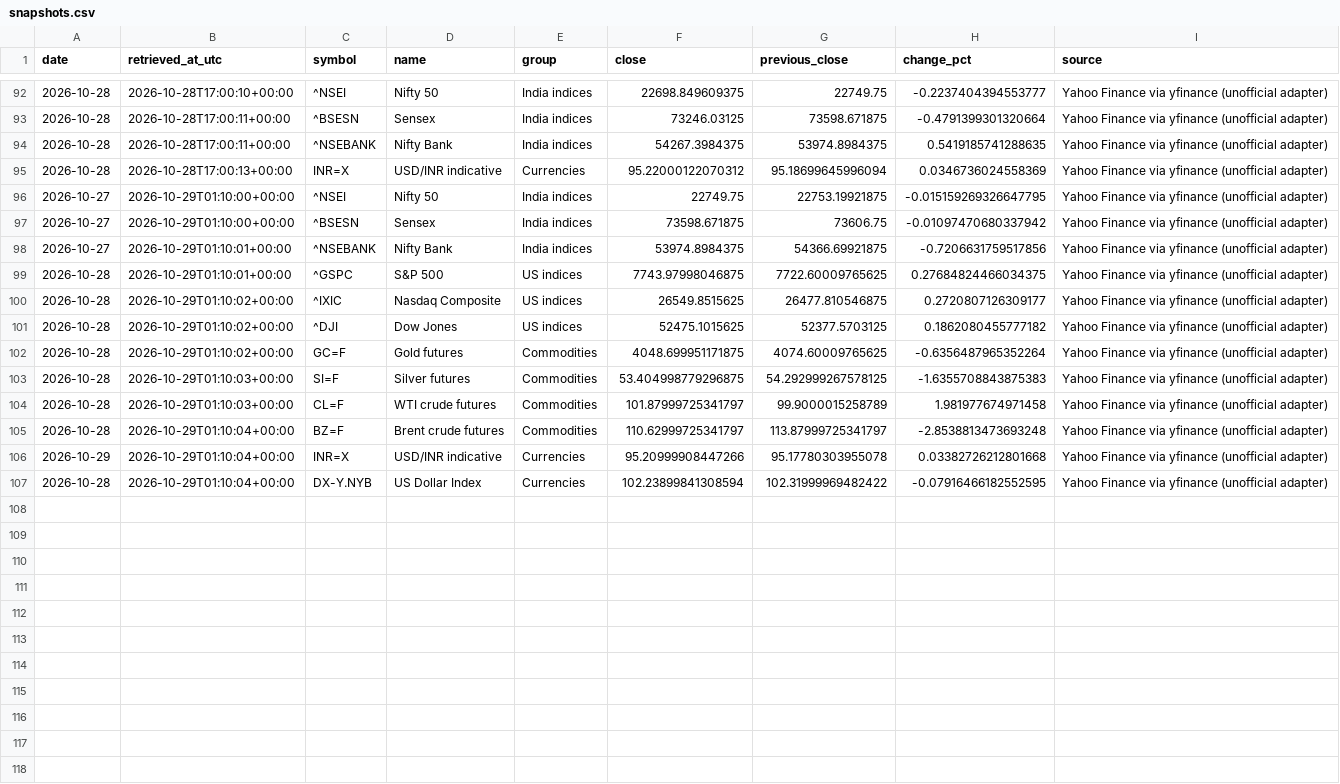
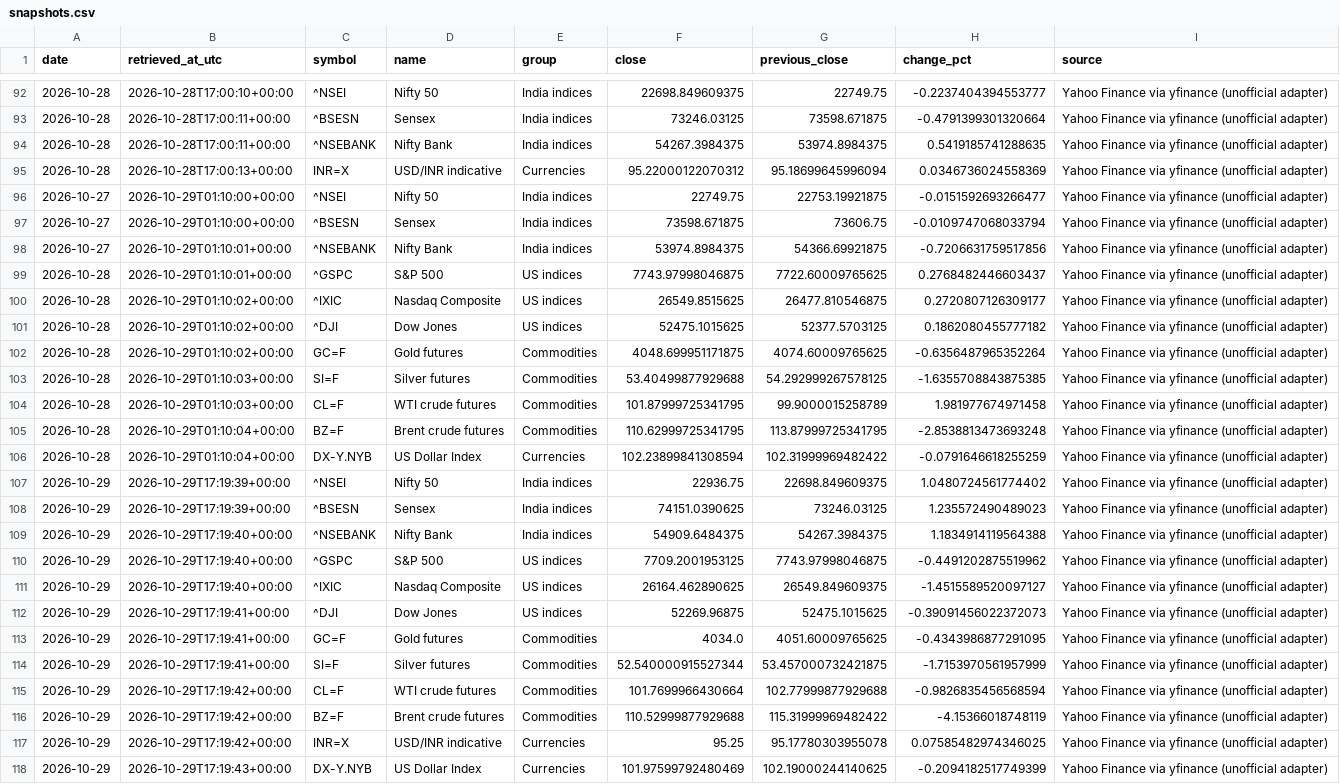
Before and after one commit to vedanshmishra001/market-update, a CSV file: data/snapshots.csv, drawn as a sheet; only a part is shown, gaps mark what is left out.

```diff
--- a/data/snapshots.csv
+++ b/data/snapshots.csv
@@ -95,6 +95,6 @@ date,retrieved_at_utc,symbol,name,group,close,previous_close,change_pct,source
 2026-10-28,2026-10-28T17:00:13+00:00,INR=X,USD/INR indicative,Currencies,95.22000122070312,95.18699645996094,0.0346736024558369,Yahoo Finance via yfinance (unofficial adapter)
-2026-10-27,2026-10-29T01:10:00+00:00,^NSEI,Nifty 50,India indices,22749.75,22753.19921875,-0.015159269326647795,Yahoo Finance via yfinance (unofficial adapter)
-2026-10-27,2026-10-29T01:10:00+00:00,^BSESN,Sensex,India indices,73598.671875,73606.75,-0.01097470680337942,Yahoo Finance via yfinance (unofficial adapter)
+2026-10-27,2026-10-29T01:10:00+00:00,^NSEI,Nifty 50,India indices,22749.75,22753.19921875,-0.0151592693266477,Yahoo Finance via yfinance (unofficial adapter)
+2026-10-27,2026-10-29T01:10:00+00:00,^BSESN,Sensex,India indices,73598.671875,73606.75,-0.0109747068033794,Yahoo Finance via yfinance (unofficial adapter)
 2026-10-27,2026-10-29T01:10:01+00:00,^NSEBANK,Nifty Bank,India indices,53974.8984375,54366.69921875,-0.7206631759517856,Yahoo Finance via yfinance (unofficial adapter)
-2026-10-28,2026-10-29T01:10:01+00:00,^GSPC,S&P 500,US indices,7743.97998046875,7722.60009765625,0.27684824466034375,Yahoo Finance via yfinance (unofficial adapter)
+2026-10-28,2026-10-29T01:10:01+00:00,^GSPC,S&P 500,US indices,7743.97998046875,7722.60009765625,0.2768482446603437,Yahoo Finance via yfinance (unofficial adapter)
 2026-10-28,2026-10-29T01:10:02+00:00,^IXIC,Nasdaq Composite,US indices,26549.8515625,26477.810546875,0.2720807126309177,Yahoo Finance via yfinance (unofficial adapter)
@@ -102,6 +102,17 @@ date,retrieved_at_utc,symbol,name,group,close,previous_close,change_pct,source
 2026-10-28,2026-10-29T01:10:02+00:00,GC=F,Gold futures,Commodities,4048.699951171875,4074.60009765625,-0.6356487965352264,Yahoo Finance via yfinance (unofficial adapter)
-2026-10-28,2026-10-29T01:10:03+00:00,SI=F,Silver futures,Commodities,53.404998779296875,54.292999267578125,-1.6355708843875383,Yahoo Finance via yfinance (unofficial adapter)
-2026-10-28,2026-10-29T01:10:03+00:00,CL=F,WTI crude futures,Commodities,101.87999725341797,99.9000015258789,1.981977674971458,Yahoo Finance via yfinance (unofficial adapter)
-2026-10-28,2026-10-29T01:10:04+00:00,BZ=F,Brent crude futures,Commodities,110.62999725341797,113.87999725341797,-2.8538813473693248,Yahoo Finance via yfinance (unofficial adapter)
-2026-10-29,2026-10-29T01:10:04+00:00,INR=X,USD/INR indicative,Currencies,95.20999908447266,95.17780303955078,0.03382726212801668,Yahoo Finance via yfinance (unofficial adapter)
-2026-10-28,2026-10-29T01:10:04+00:00,DX-Y.NYB,US Dollar Index,Currencies,102.23899841308594,102.31999969482422,-0.07916466182552595,Yahoo Finance via yfinance (unofficial adapter)
+2026-10-28,2026-10-29T01:10:03+00:00,SI=F,Silver futures,Commodities,53.40499877929688,54.292999267578125,-1.6355708843875385,Yahoo Finance via yfinance (unofficial adapter)
+2026-10-28,2026-10-29T01:10:03+00:00,CL=F,WTI crude futures,Commodities,101.87999725341795,99.9000015258789,1.981977674971458,Yahoo Finance via yfinance (unofficial adapter)
+2026-10-28,2026-10-29T01:10:04+00:00,BZ=F,Brent crude futures,Commodities,110.62999725341795,113.87999725341795,-2.8538813473693248,Yahoo Finance via yfinance (unofficial adapter)
+2026-10-28,2026-10-29T01:10:04+00:00,DX-Y.NYB,US Dollar Index,Currencies,102.23899841308594,102.31999969482422,-0.0791646618255259,Yahoo Finance via yfinance (unofficial adapter)
+2026-10-29,2026-10-29T17:19:39+00:00,^NSEI,Nifty 50,India indices,22936.75,22698.849609375,1.0480724561774402,Yahoo Finance via yfinance (unofficial adapter)
+2026-10-29,2026-10-29T17:19:39+00:00,^BSESN,Sensex,India indices,74151.0390625,73246.03125,1.235572490489023,Yahoo Finance via yfinance (unofficial adapter)
+2026-10-29,2026-10-29T17:19:40+00:00,^NSEBANK,Nifty Bank,India indices,54909.6484375,54267.3984375,1.1834914119564388,Yahoo Finance via yfinance (unofficial adapter)
+2026-10-29,2026-10-29T17:19:40+00:00,^GSPC,S&P 500,US indices,7709.2001953125,7743.97998046875,-0.4491202875519962,Yahoo Finance via yfinance (unofficial adapter)
+2026-10-29,2026-10-29T17:19:40+00:00,^IXIC,Nasdaq Composite,US indices,26164.462890625,26549.849609375,-1.4515589520097127,Yahoo Finance via yfinance (unofficial adapter)
+2026-10-29,2026-10-29T17:19:41+00:00,^DJI,Dow Jones,US indices,52269.96875,52475.1015625,-0.39091456022372073,Yahoo Finance via yfinance (unofficial adapter)
+2026-10-29,2026-10-29T17:19:41+00:00,GC=F,Gold futures,Commodities,4034.0,4051.60009765625,-0.4343986877291095,Yahoo Finance via yfinance (unofficial adapter)
+2026-10-29,2026-10-29T17:19:41+00:00,SI=F,Silver futures,Commodities,52.540000915527344,53.457000732421875,-1.7153970561957999,Yahoo Finance via yfinance (unofficial adapter)
+2026-10-29,2026-10-29T17:19:42+00:00,CL=F,WTI crude futures,Commodities,101.7699966430664,102.77999877929688,-0.9826835456568594,Yahoo Finance via yfinance (unofficial adapter)
+2026-10-29,2026-10-29T17:19:42+00:00,BZ=F,Brent crude futures,Commodities,110.52999877929688,115.31999969482422,-4.15366018748119,Yahoo Finance via yfinance (unofficial adapter)
+2026-10-29,2026-10-29T17:19:42+00:00,INR=X,USD/INR indicative,Currencies,95.25,95.17780303955078,0.07585482974346025,Yahoo Finance via yfinance (unofficial adapter)
+2026-10-29,2026-10-29T17:19:43+00:00,DX-Y.NYB,US Dollar Index,Currencies,101.97599792480469,102.19000244140625,-0.2094182517749399,Yahoo Finance via yfinance (unofficial adapter)
```
Also changed, not shown: 2 other files.
